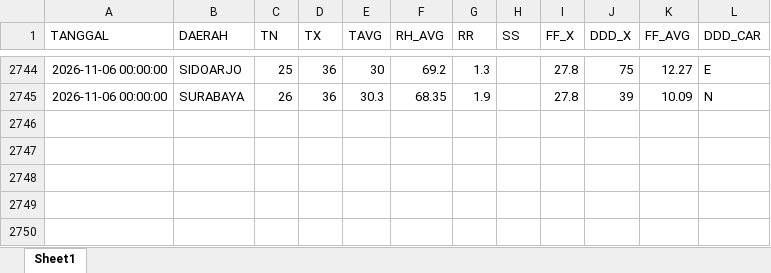
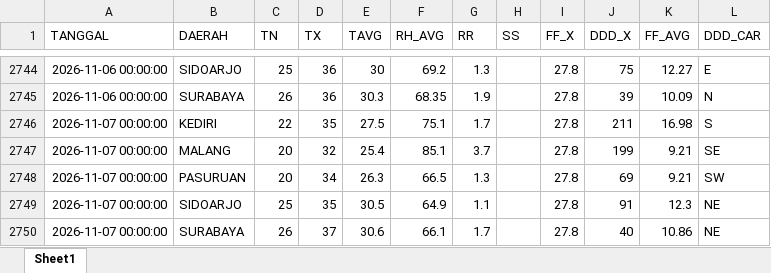
Before and after one commit to Sopayyy02/data_suhu_jatim, an Excel workbook: data/data_suhu_lama.xlsx, sheet Sheet1, drawn as a sheet; only a part is shown, gaps mark what is left out; values as stored, in another font and other column widths than the file's, no borders; the diff names each change by its address in the sheet, - before the commit and + after, or states it on an @@ line.

```diff
--- a/data/data_suhu_lama.xlsx (sheet Sheet1)
+++ b/data/data_suhu_lama.xlsx (sheet Sheet1)
+row 2746: 2026-11-07 00:00:00 | KEDIRI | 22 | 35 | 27.5 | 75.1 | 1.7 |  | 27.8 | 211 | 16.98 | S
+row 2747: 2026-11-07 00:00:00 | MALANG | 20 | 32 | 25.4 | 85.1 | 3.7 |  | 27.8 | 199 | 9.21 | SE
+row 2748: 2026-11-07 00:00:00 | PASURUAN | 20 | 34 | 26.3 | 66.5 | 1.3 |  | 27.8 | 69 | 9.21 | SW
+row 2749: 2026-11-07 00:00:00 | SIDOARJO | 25 | 35 | 30.5 | 64.9 | 1.1 |  | 27.8 | 91 | 12.3 | NE
+row 2750: 2026-11-07 00:00:00 | SURABAYA | 26 | 37 | 30.6 | 66.1 | 1.7 |  | 27.8 | 40 | 10.86 | NE
```
